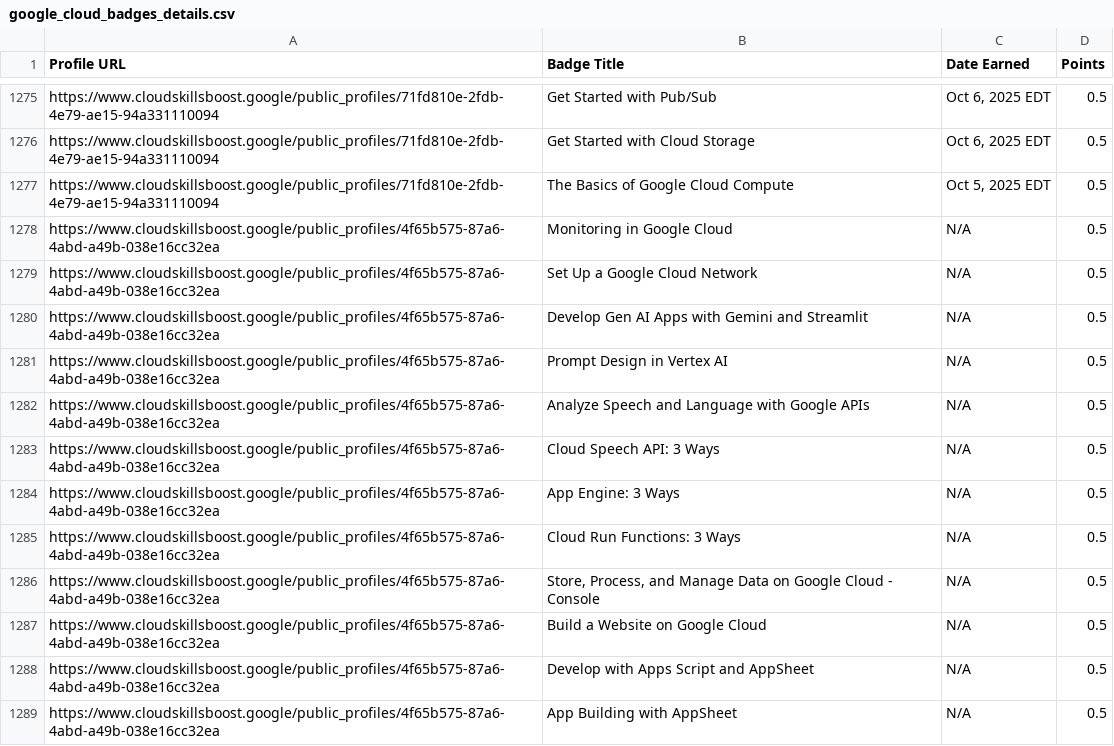
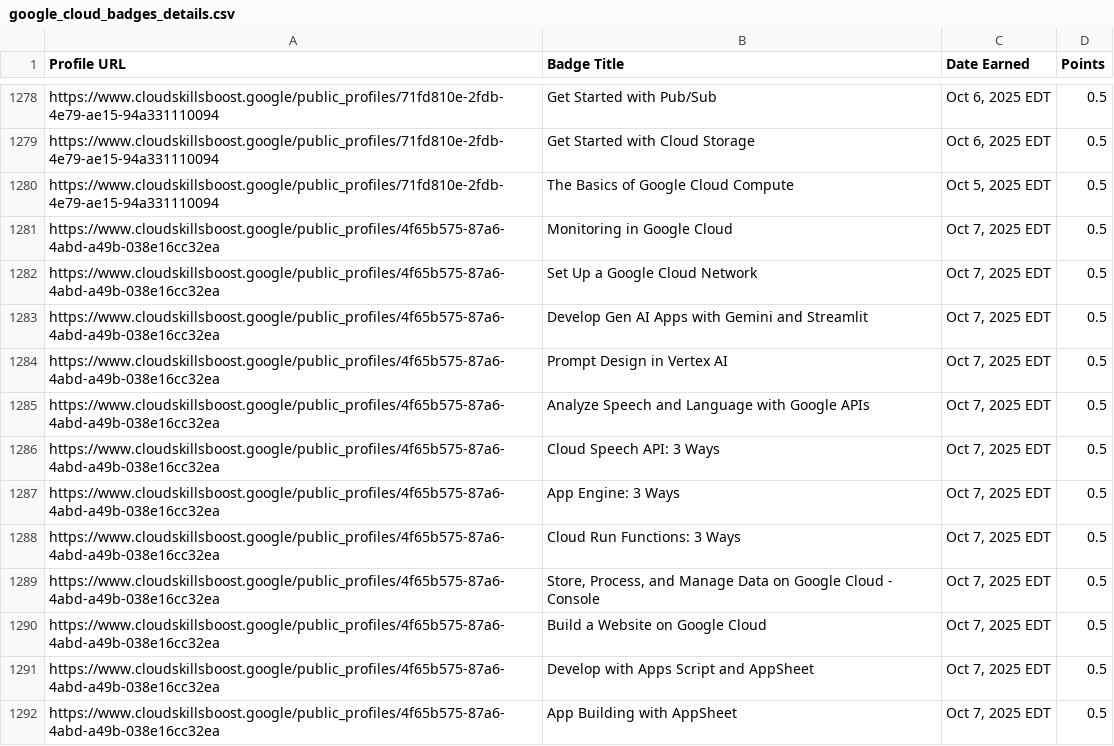
Before and after one commit to mohitsharmas97/leaderboard_gdg, a CSV file: google_cloud_badges_details.csv, drawn as a sheet; only a part is shown, gaps mark what is left out; the diff covers the shown part only.

```diff
--- a/google_cloud_badges_details.csv
+++ b/google_cloud_badges_details.csv
@@ -1277,13 +1280,13 @@ https://www.cloudskillsboost.google/public_profiles/71fd810e-2fdb-4e79-ae15-94a3
 https://www.cloudskillsboost.google/public_profiles/71fd810e-2fdb-4e79-ae15-94a331110094,The Basics of Google Cloud Compute,"Oct  5, 2025 EDT",0.5
-https://www.cloudskillsboost.google/public_profiles/4f65b575-87a6-4abd-a49b-038e16cc32ea,Monitoring in Google Cloud,N/A,0.5
-https://www.cloudskillsboost.google/public_profiles/4f65b575-87a6-4abd-a49b-038e16cc32ea,Set Up a Google Cloud Network,N/A,0.5
-https://www.cloudskillsboost.google/public_profiles/4f65b575-87a6-4abd-a49b-038e16cc32ea,Develop Gen AI Apps with Gemini and Streamlit,N/A,0.5
-https://www.cloudskillsboost.google/public_profiles/4f65b575-87a6-4abd-a49b-038e16cc32ea,Prompt Design in Vertex AI,N/A,0.5
-https://www.cloudskillsboost.google/public_profiles/4f65b575-87a6-4abd-a49b-038e16cc32ea,Analyze Speech and Language with Google APIs,N/A,0.5
-https://www.cloudskillsboost.google/public_profiles/4f65b575-87a6-4abd-a49b-038e16cc32ea,Cloud Speech API: 3 Ways,N/A,0.5
-https://www.cloudskillsboost.google/public_profiles/4f65b575-87a6-4abd-a49b-038e16cc32ea,App Engine: 3 Ways,N/A,0.5
-https://www.cloudskillsboost.google/public_profiles/4f65b575-87a6-4abd-a49b-038e16cc32ea,Cloud Run Functions: 3 Ways,N/A,0.5
-https://www.cloudskillsboost.google/public_profiles/4f65b575-87a6-4abd-a49b-038e16cc32ea,"Store, Process, and Manage Data on Google Cloud - Console",N/A,0.5
-https://www.cloudskillsboost.google/public_profiles/4f65b575-87a6-4abd-a49b-038e16cc32ea,Build a Website on Google Cloud,N/A,0.5
-https://www.cloudskillsboost.google/public_profiles/4f65b575-87a6-4abd-a49b-038e16cc32ea,Develop with Apps Script and AppSheet,N/A,0.5
-https://www.cloudskillsboost.google/public_profiles/4f65b575-87a6-4abd-a49b-038e16cc32ea,App Building with AppSheet,N/A,0.5
+https://www.cloudskillsboost.google/public_profiles/4f65b575-87a6-4abd-a49b-038e16cc32ea,Monitoring in Google Cloud,"Oct  7, 2025 EDT",0.5
+https://www.cloudskillsboost.google/public_profiles/4f65b575-87a6-4abd-a49b-038e16cc32ea,Set Up a Google Cloud Network,"Oct  7, 2025 EDT",0.5
+https://www.cloudskillsboost.google/public_profiles/4f65b575-87a6-4abd-a49b-038e16cc32ea,Develop Gen AI Apps with Gemini and Streamlit,"Oct  7, 2025 EDT",0.5
+https://www.cloudskillsboost.google/public_profiles/4f65b575-87a6-4abd-a49b-038e16cc32ea,Prompt Design in Vertex AI,"Oct  7, 2025 EDT",0.5
+https://www.cloudskillsboost.google/public_profiles/4f65b575-87a6-4abd-a49b-038e16cc32ea,Analyze Speech and Language with Google APIs,"Oct  7, 2025 EDT",0.5
+https://www.cloudskillsboost.google/public_profiles/4f65b575-87a6-4abd-a49b-038e16cc32ea,Cloud Speech API: 3 Ways,"Oct  7, 2025 EDT",0.5
+https://www.cloudskillsboost.google/public_profiles/4f65b575-87a6-4abd-a49b-038e16cc32ea,App Engine: 3 Ways,"Oct  7, 2025 EDT",0.5
+https://www.cloudskillsboost.google/public_profiles/4f65b575-87a6-4abd-a49b-038e16cc32ea,Cloud Run Functions: 3 Ways,"Oct  7, 2025 EDT",0.5
+https://www.cloudskillsboost.google/public_profiles/4f65b575-87a6-4abd-a49b-038e16cc32ea,"Store, Process, and Manage Data on Google Cloud - Console","Oct  7, 2025 EDT",0.5
+https://www.cloudskillsboost.google/public_profiles/4f65b575-87a6-4abd-a49b-038e16cc32ea,Build a Website on Google Cloud,"Oct  7, 2025 EDT",0.5
+https://www.cloudskillsboost.google/public_profiles/4f65b575-87a6-4abd-a49b-038e16cc32ea,Develop with Apps Script and AppSheet,"Oct  7, 2025 EDT",0.5
+https://www.cloudskillsboost.google/public_profiles/4f65b575-87a6-4abd-a49b-038e16cc32ea,App Building with AppSheet,"Oct  7, 2025 EDT",0.5
```
Also changed, not shown: 4 added rows and 32 edited cells elsewhere in this file, progress_data.csv.
